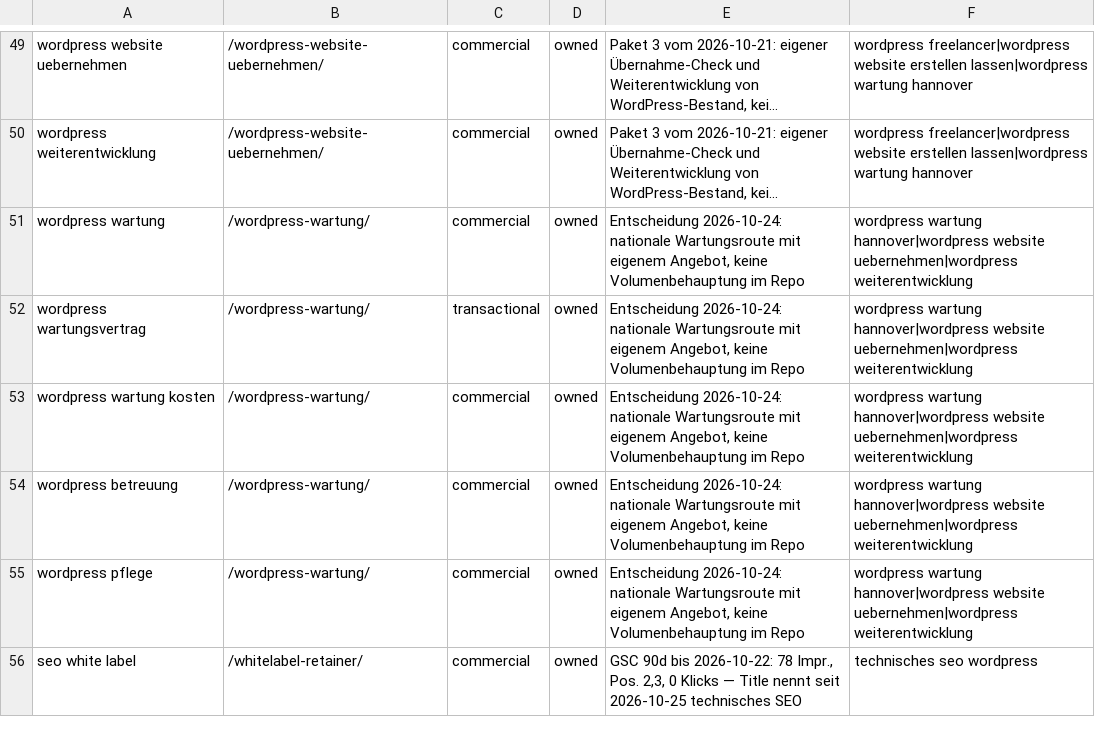
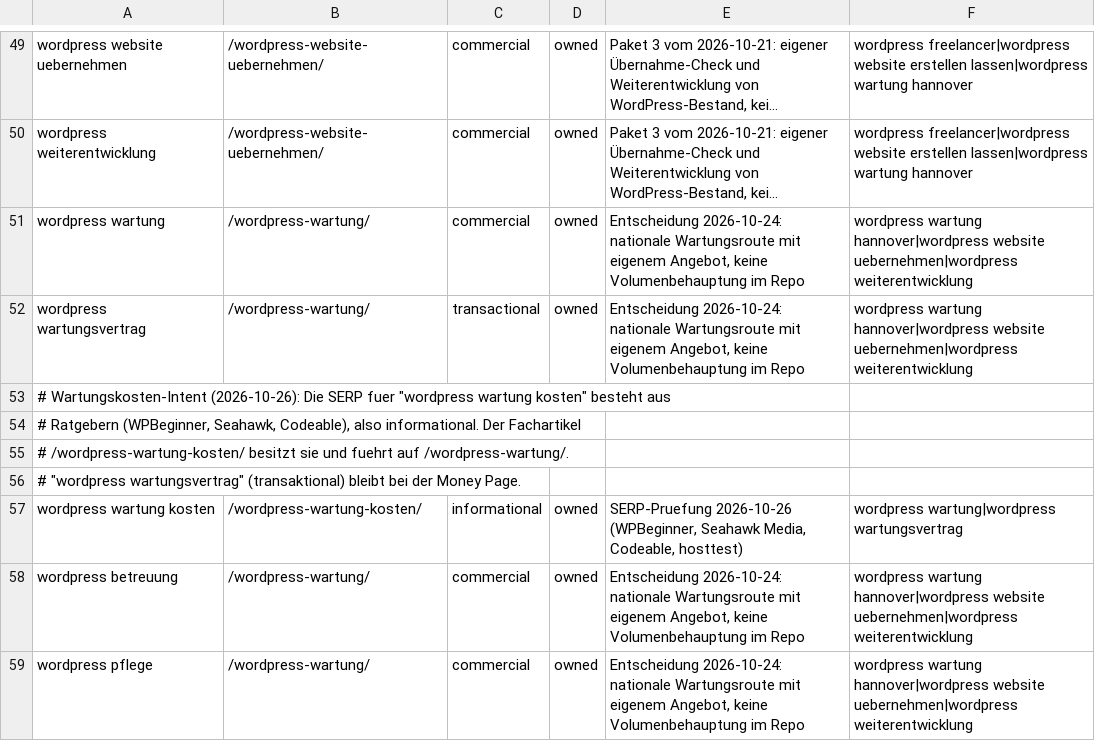
Before and after one commit to Hasim-Uner/meine-wordpress-site-2fe6f514, a CSV file: docs/seo/query-ownership.csv, drawn as a sheet; only a part is shown, gaps mark what is left out; the shorter side is filled out with more unchanged rows; long unchanged cells end in ….

```diff
--- a/docs/seo/query-ownership.csv
+++ b/docs/seo/query-ownership.csv
@@ -52,3 +52,7 @@ wordpress wartung;/wordpress-wartung/;commercial;owned;Entscheidung 2026-10-24:
 wordpress wartungsvertrag;/wordpress-wartung/;transactional;owned;Entscheidung 2026-10-24: nationale Wartungsroute mit eigenem Angebot, keine Volumenbehauptung im Repo;wordpress wartung hannover|wordpress website uebernehmen|wordpress weiterentwicklung
-wordpress wartung kosten;/wordpress-wartung/;commercial;owned;Entscheidung 2026-10-24: nationale Wartungsroute mit eigenem Angebot, keine Volumenbehauptung im Repo;wordpress wartung hannover|wordpress website uebernehmen|wordpress weiterentwicklung
+# Wartungskosten-Intent (2026-10-26): Die SERP fuer "wordpress wartung kosten" besteht aus
+# Ratgebern (WPBeginner, Seahawk, Codeable), also informational. Der Fachartikel
+# /wordpress-wartung-kosten/ besitzt sie und fuehrt auf /wordpress-wartung/.
+# "wordpress wartungsvertrag" (transaktional) bleibt bei der Money Page.
+wordpress wartung kosten;/wordpress-wartung-kosten/;informational;owned;SERP-Pruefung 2026-10-26 (WPBeginner, Seahawk Media, Codeable, hosttest);wordpress wartung|wordpress wartungsvertrag
 wordpress betreuung;/wordpress-wartung/;commercial;owned;Entscheidung 2026-10-24: nationale Wartungsroute mit eigenem Angebot, keine Volumenbehauptung im Repo;wordpress wartung hannover|wordpress website uebernehmen|wordpress weiterentwicklung
```
Also changed, not shown: 10 other files.
